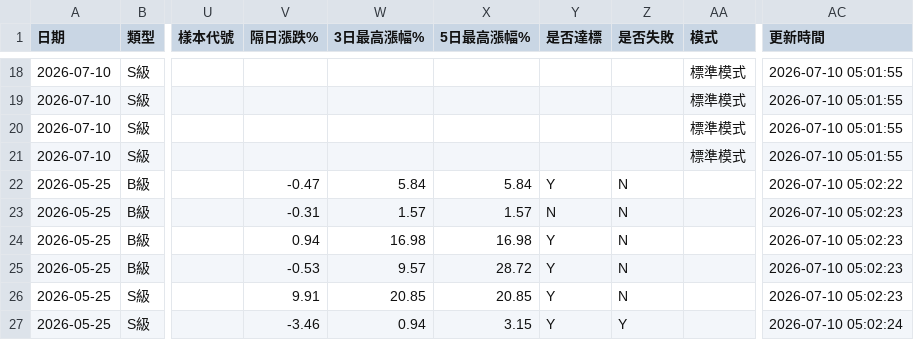
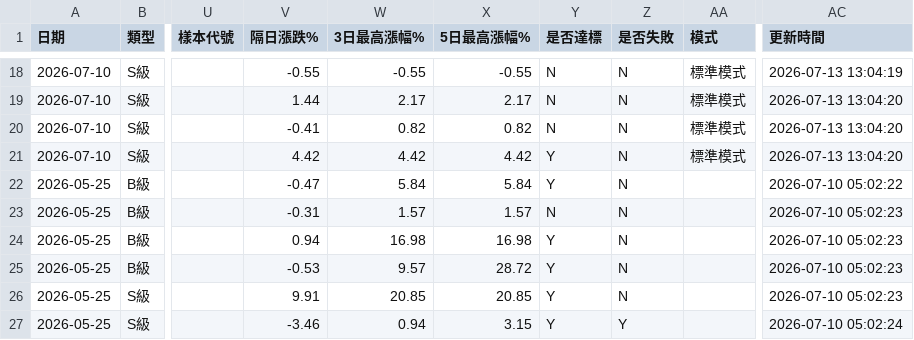
Before and after one commit to GStockhub/stock-armory, a CSV file: data/signal_history.csv, drawn as a sheet; only a part is shown, gaps mark what is left out; the diff covers the shown part only; the diff names each change by its address in the sheet, - before the commit and + after, or states it on an @@ line.

```diff
--- a/data/signal_history.csv
+++ b/data/signal_history.csv
-V18 (隔日漲跌%): (empty)
+V18 (隔日漲跌%): -0.55
-W18 (3日最高漲幅%): (empty)
+W18 (3日最高漲幅%): -0.55
-X18 (5日最高漲幅%): (empty)
+X18 (5日最高漲幅%): -0.55
-Y18:Y20 (是否達標): (empty)
+Y18:Y20 (是否達標): N
-Z18:Z21 (是否失敗): (empty)
+Z18:Z21 (是否失敗): N
-AC18 (更新時間): 2026-07-10 05:01:55
+AC18 (更新時間): 2026-07-13 13:04:19
-V19 (隔日漲跌%): (empty)
+V19 (隔日漲跌%): 1.44
-W19 (3日最高漲幅%): (empty)
+W19 (3日最高漲幅%): 2.17
-X19 (5日最高漲幅%): (empty)
+X19 (5日最高漲幅%): 2.17
-AC19:AC21 (更新時間): 2026-07-10 05:01:55
+AC19:AC21 (更新時間): 2026-07-13 13:04:20
-V20 (隔日漲跌%): (empty)
+V20 (隔日漲跌%): -0.41
-W20 (3日最高漲幅%): (empty)
+W20 (3日最高漲幅%): 0.82
-X20 (5日最高漲幅%): (empty)
+X20 (5日最高漲幅%): 0.82
-V21 (隔日漲跌%): (empty)
+V21 (隔日漲跌%): 4.42
-W21 (3日最高漲幅%): (empty)
+W21 (3日最高漲幅%): 4.42
-X21 (5日最高漲幅%): (empty)
+X21 (5日最高漲幅%): 4.42
-Y21 (是否達標): (empty)
+Y21 (是否達標): Y
```
Also changed, not shown: 36 edited cells elsewhere in this file.
